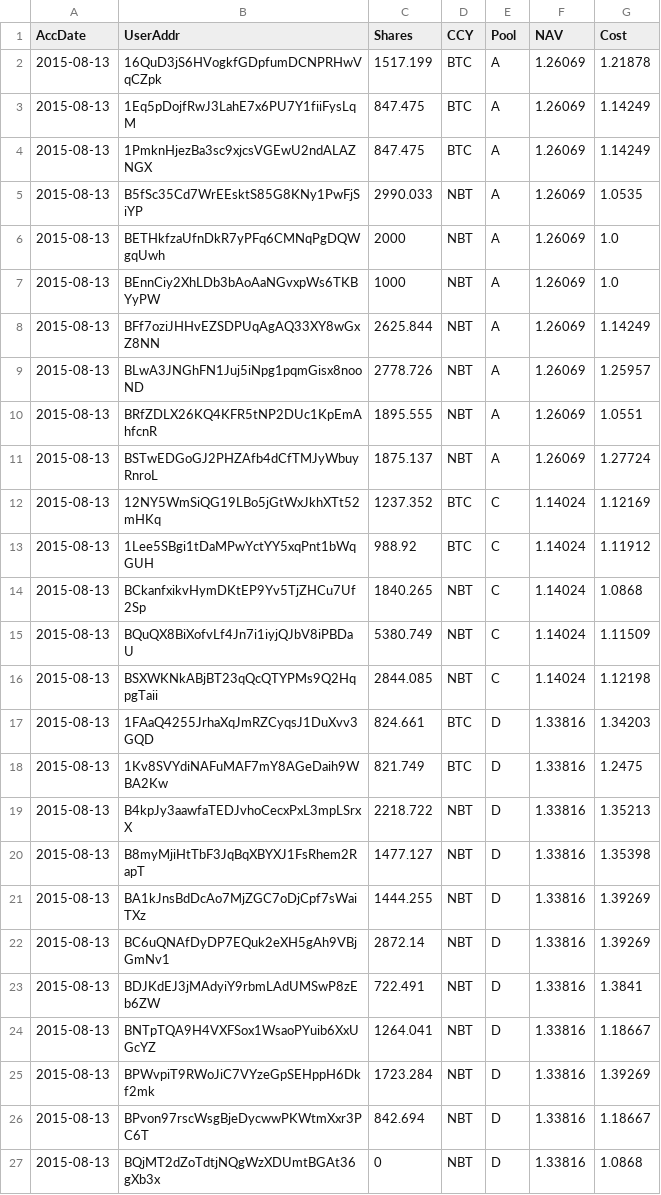
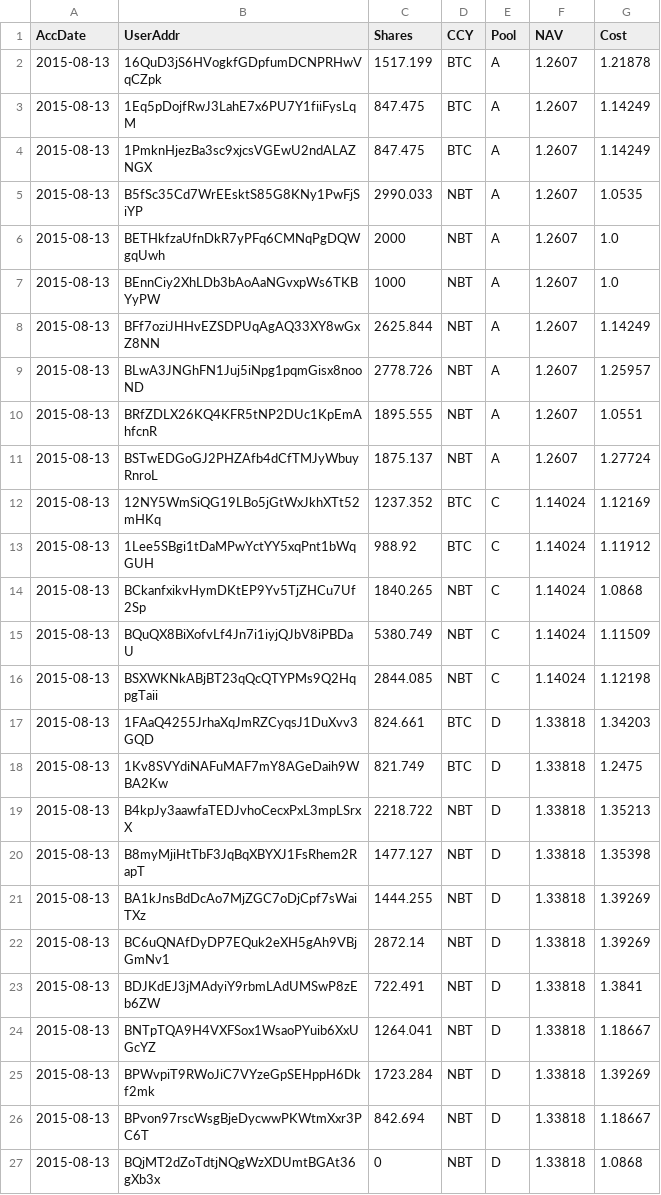
Before and after one commit to henrynu/NuLagoon, a CSV file: Reports/UserPosition.csv, drawn as a sheet.

```diff
--- a/Reports/UserPosition.csv
+++ b/Reports/UserPosition.csv
@@ -1,12 +1,12 @@
 AccDate,UserAddr,Shares,CCY,Pool,NAV,Cost
-2015-08-13,16QuD3jS6HVogkfGDpfumDCNPRHwVqCZpk,1517.199,BTC,A,1.26069,1.21878
-2015-08-13,1Eq5pDojfRwJ3LahE7x6PU7Y1fiiFysLqM,847.475,BTC,A,1.26069,1.14249
-2015-08-13,1PmknHjezBa3sc9xjcsVGEwU2ndALAZNGX,847.475,BTC,A,1.26069,1.14249
-2015-08-13,B5fSc35Cd7WrEEsktS85G8KNy1PwFjSiYP,2990.033,NBT,A,1.26069,1.0535
-2015-08-13,BETHkfzaUfnDkR7yPFq6CMNqPgDQWgqUwh,2000,NBT,A,1.26069,1.0
-2015-08-13,BEnnCiy2XhLDb3bAoAaNGvxpWs6TKBYyPW,1000,NBT,A,1.26069,1.0
-2015-08-13,BFf7oziJHHvEZSDPUqAgAQ33XY8wGxZ8NN,2625.844,NBT,A,1.26069,1.14249
-2015-08-13,BLwA3JNGhFN1Juj5iNpg1pqmGisx8nooND,2778.726,NBT,A,1.26069,1.25957
-2015-08-13,BRfZDLX26KQ4KFR5tNP2DUc1KpEmAhfcnR,1895.555,NBT,A,1.26069,1.0551
-2015-08-13,BSTwEDGoGJ2PHZAfb4dCfTMJyWbuyRnroL,1875.137,NBT,A,1.26069,1.27724
+2015-08-13,16QuD3jS6HVogkfGDpfumDCNPRHwVqCZpk,1517.199,BTC,A,1.2607,1.21878
+2015-08-13,1Eq5pDojfRwJ3LahE7x6PU7Y1fiiFysLqM,847.475,BTC,A,1.2607,1.14249
+2015-08-13,1PmknHjezBa3sc9xjcsVGEwU2ndALAZNGX,847.475,BTC,A,1.2607,1.14249
+2015-08-13,B5fSc35Cd7WrEEsktS85G8KNy1PwFjSiYP,2990.033,NBT,A,1.2607,1.0535
+2015-08-13,BETHkfzaUfnDkR7yPFq6CMNqPgDQWgqUwh,2000,NBT,A,1.2607,1.0
+2015-08-13,BEnnCiy2XhLDb3bAoAaNGvxpWs6TKBYyPW,1000,NBT,A,1.2607,1.0
+2015-08-13,BFf7oziJHHvEZSDPUqAgAQ33XY8wGxZ8NN,2625.844,NBT,A,1.2607,1.14249
+2015-08-13,BLwA3JNGhFN1Juj5iNpg1pqmGisx8nooND,2778.726,NBT,A,1.2607,1.25957
+2015-08-13,BRfZDLX26KQ4KFR5tNP2DUc1KpEmAhfcnR,1895.555,NBT,A,1.2607,1.0551
+2015-08-13,BSTwEDGoGJ2PHZAfb4dCfTMJyWbuyRnroL,1875.137,NBT,A,1.2607,1.27724
 2015-08-13,12NY5WmSiQG19LBo5jGtWxJkhXTt52mHKq,1237.352,BTC,C,1.14024,1.12169
@@ -16,12 +16,12 @@ AccDate,UserAddr,Shares,CCY,Pool,NAV,Cost
 2015-08-13,BSXWKNkABjBT23qQcQTYPMs9Q2HqpgTaii,2844.085,NBT,C,1.14024,1.12198
-2015-08-13,1FAaQ4255JrhaXqJmRZCyqsJ1DuXvv3GQD,824.661,BTC,D,1.33816,1.34203
-2015-08-13,1Kv8SVYdiNAFuMAF7mY8AGeDaih9WBA2Kw,821.749,BTC,D,1.33816,1.2475
-2015-08-13,B4kpJy3aawfaTEDJvhoCecxPxL3mpLSrxX,2218.722,NBT,D,1.33816,1.35213
-2015-08-13,B8myMjiHtTbF3JqBqXBYXJ1FsRhem2RapT,1477.127,NBT,D,1.33816,1.35398
-2015-08-13,BA1kJnsBdDcAo7MjZGC7oDjCpf7sWaiTXz,1444.255,NBT,D,1.33816,1.39269
-2015-08-13,BC6uQNAfDyDP7EQuk2eXH5gAh9VBjGmNv1,2872.14,NBT,D,1.33816,1.39269
-2015-08-13,BDJKdEJ3jMAdyiY9rbmLAdUMSwP8zEb6ZW,722.491,NBT,D,1.33816,1.3841
-2015-08-13,BNTpTQA9H4VXFSox1WsaoPYuib6XxUGcYZ,1264.041,NBT,D,1.33816,1.18667
-2015-08-13,BPWvpiT9RWoJiC7VYzeGpSEHppH6Dkf2mk,1723.284,NBT,D,1.33816,1.39269
-2015-08-13,BPvon97rscWsgBjeDycwwPKWtmXxr3PC6T,842.694,NBT,D,1.33816,1.18667
-2015-08-13,BQjMT2dZoTdtjNQgWzXDUmtBGAt36gXb3x,0,NBT,D,1.33816,1.0868
+2015-08-13,1FAaQ4255JrhaXqJmRZCyqsJ1DuXvv3GQD,824.661,BTC,D,1.33818,1.34203
+2015-08-13,1Kv8SVYdiNAFuMAF7mY8AGeDaih9WBA2Kw,821.749,BTC,D,1.33818,1.2475
+2015-08-13,B4kpJy3aawfaTEDJvhoCecxPxL3mpLSrxX,2218.722,NBT,D,1.33818,1.35213
+2015-08-13,B8myMjiHtTbF3JqBqXBYXJ1FsRhem2RapT,1477.127,NBT,D,1.33818,1.35398
+2015-08-13,BA1kJnsBdDcAo7MjZGC7oDjCpf7sWaiTXz,1444.255,NBT,D,1.33818,1.39269
+2015-08-13,BC6uQNAfDyDP7EQuk2eXH5gAh9VBjGmNv1,2872.14,NBT,D,1.33818,1.39269
+2015-08-13,BDJKdEJ3jMAdyiY9rbmLAdUMSwP8zEb6ZW,722.491,NBT,D,1.33818,1.3841
+2015-08-13,BNTpTQA9H4VXFSox1WsaoPYuib6XxUGcYZ,1264.041,NBT,D,1.33818,1.18667
+2015-08-13,BPWvpiT9RWoJiC7VYzeGpSEHppH6Dkf2mk,1723.284,NBT,D,1.33818,1.39269
+2015-08-13,BPvon97rscWsgBjeDycwwPKWtmXxr3PC6T,842.694,NBT,D,1.33818,1.18667
+2015-08-13,BQjMT2dZoTdtjNQgWzXDUmtBGAt36gXb3x,0,NBT,D,1.33818,1.0868
```
Also changed, not shown: Reports/DepositWithdrawTX.csv, Reports/NetAssetValue.csv, 6 other files.
